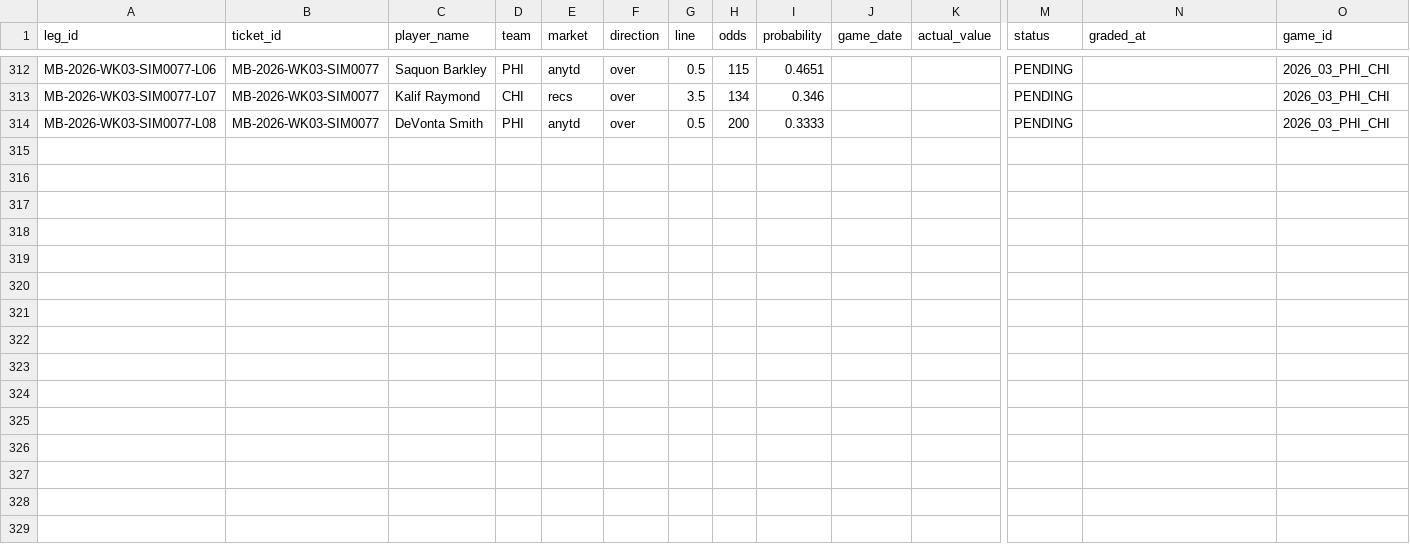
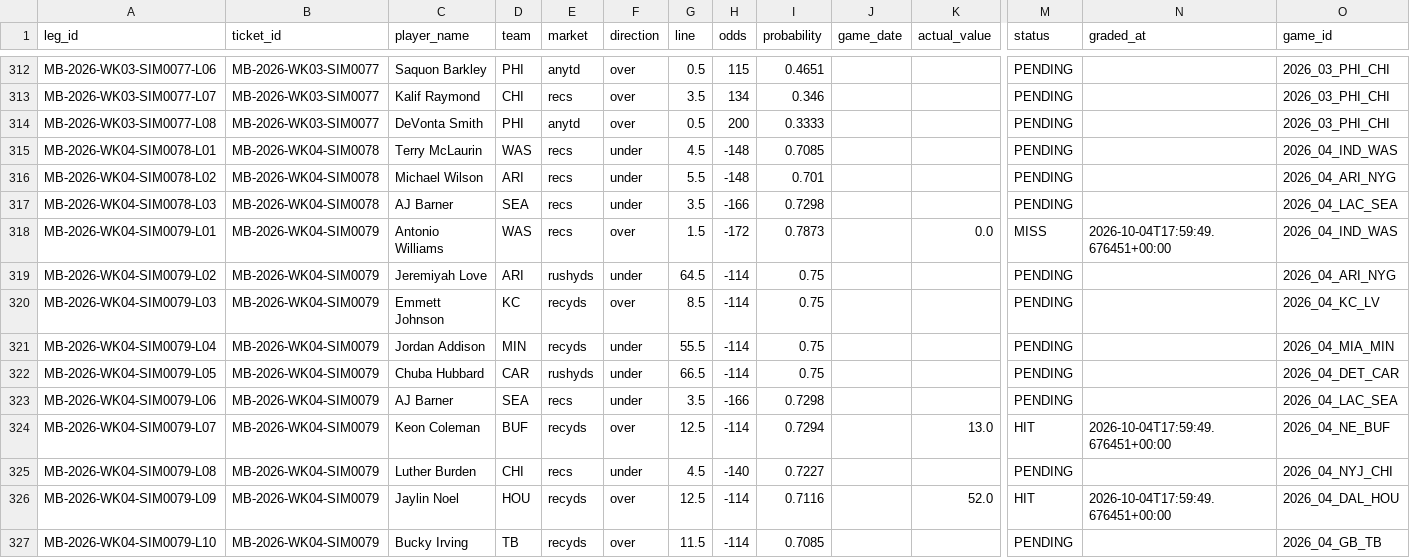
Before and after one commit to tyronne-os/Hey-Big-Proppa, a CSV file: lake/gold/nfl/myboo_legs.csv, drawn as a sheet; only a part is shown, gaps mark what is left out; rows hold the shown columns only; the diff names each change by its address in the sheet, - before the commit and + after, or states it on an @@ line.

```diff
--- a/lake/gold/nfl/myboo_legs.csv
+++ b/lake/gold/nfl/myboo_legs.csv
+row 315: MB-2026-WK04-SIM0078-L01 | MB-2026-WK04-SIM0078 | Terry McLaurin | WAS | recs | under | 4.5 | -148 | 0.7085 |  |  | PENDING |  | 2026_04_IND_WAS
+row 316: MB-2026-WK04-SIM0078-L02 | MB-2026-WK04-SIM0078 | Michael Wilson | ARI | recs | under | 5.5 | -148 | 0.701 |  |  | PENDING |  | 2026_04_ARI_NYG
+row 317: MB-2026-WK04-SIM0078-L03 | MB-2026-WK04-SIM0078 | AJ Barner | SEA | recs | under | 3.5 | -166 | 0.7298 |  |  | PENDING |  | 2026_04_LAC_SEA
+row 318: MB-2026-WK04-SIM0079-L01 | MB-2026-WK04-SIM0079 | Antonio Williams | WAS | recs | over | 1.5 | -172 | 0.7873 |  | 0.0 | MISS | 2026-10-04T17:59:49.676451+00:00 | 2026_04_IND_WAS
+row 319: MB-2026-WK04-SIM0079-L02 | MB-2026-WK04-SIM0079 | Jeremiyah Love | ARI | rushyds | under | 64.5 | -114 | 0.75 |  |  | PENDING |  | 2026_04_ARI_NYG
+row 320: MB-2026-WK04-SIM0079-L03 | MB-2026-WK04-SIM0079 | Emmett Johnson | KC | recyds | over | 8.5 | -114 | 0.75 |  |  | PENDING |  | 2026_04_KC_LV
+row 321: MB-2026-WK04-SIM0079-L04 | MB-2026-WK04-SIM0079 | Jordan Addison | MIN | recyds | under | 55.5 | -114 | 0.75 |  |  | PENDING |  | 2026_04_MIA_MIN
+row 322: MB-2026-WK04-SIM0079-L05 | MB-2026-WK04-SIM0079 | Chuba Hubbard | CAR | rushyds | under | 66.5 | -114 | 0.75 |  |  | PENDING |  | 2026_04_DET_CAR
+row 323: MB-2026-WK04-SIM0079-L06 | MB-2026-WK04-SIM0079 | AJ Barner | SEA | recs | under | 3.5 | -166 | 0.7298 |  |  | PENDING |  | 2026_04_LAC_SEA
+row 324: MB-2026-WK04-SIM0079-L07 | MB-2026-WK04-SIM0079 | Keon Coleman | BUF | recyds | over | 12.5 | -114 | 0.7294 |  | 13.0 | HIT | 2026-10-04T17:59:49.676451+00:00 | 2026_04_NE_BUF
+row 325: MB-2026-WK04-SIM0079-L08 | MB-2026-WK04-SIM0079 | Luther Burden | CHI | recs | under | 4.5 | -140 | 0.7227 |  |  | PENDING |  | 2026_04_NYJ_CHI
+row 326: MB-2026-WK04-SIM0079-L09 | MB-2026-WK04-SIM0079 | Jaylin Noel | HOU | recyds | over | 12.5 | -114 | 0.7116 |  | 52.0 | HIT | 2026-10-04T17:59:49.676451+00:00 | 2026_04_DAL_HOU
+row 327: MB-2026-WK04-SIM0079-L10 | MB-2026-WK04-SIM0079 | Bucky Irving | TB | recyds | over | 11.5 | -114 | 0.7085 |  |  | PENDING |  | 2026_04_GB_TB
```
Also changed, not shown: lake/gold/nfl/myboo_tickets.csv, 3 other files.
